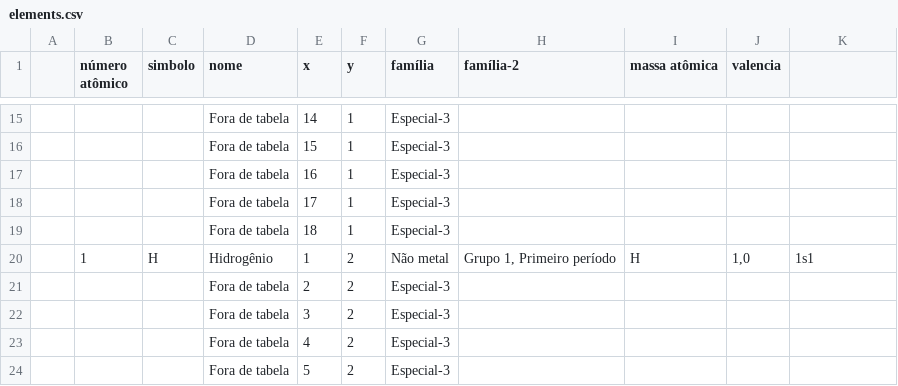
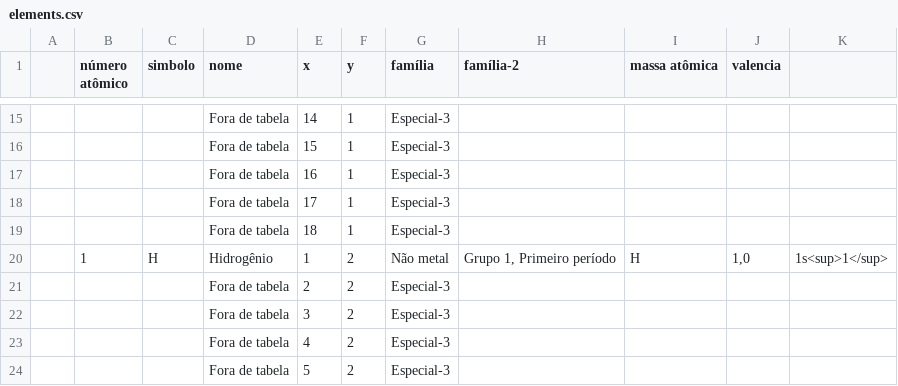
Before and after one commit to gilsonmello/caeci, a CSV file: data/elements.csv, drawn as a sheet; only a part is shown, gaps mark what is left out.

Commit message:
teste

```diff
--- a/data/elements.csv
+++ b/data/elements.csv
@@ -19,3 +19,3 @@
 ;	 ;	  ;	Fora de tabela ;18 ;1	;Especial-3	;									;	  ;	;;
-;1  ;H  ;Hidrogênio     ;1  ;2	;Não metal		;Grupo 1, Primeiro período	;H	  ;1,0;1s1;
+;1  ;H  ;Hidrogênio     ;1  ;2	;Não metal		;Grupo 1, Primeiro período	;H	  ;1,0;1s<sup>1</sup>;
 ;	 ;	  ;	Fora de tabela ;2 ;2	;Especial-3	;									;	  ;	;;
```
